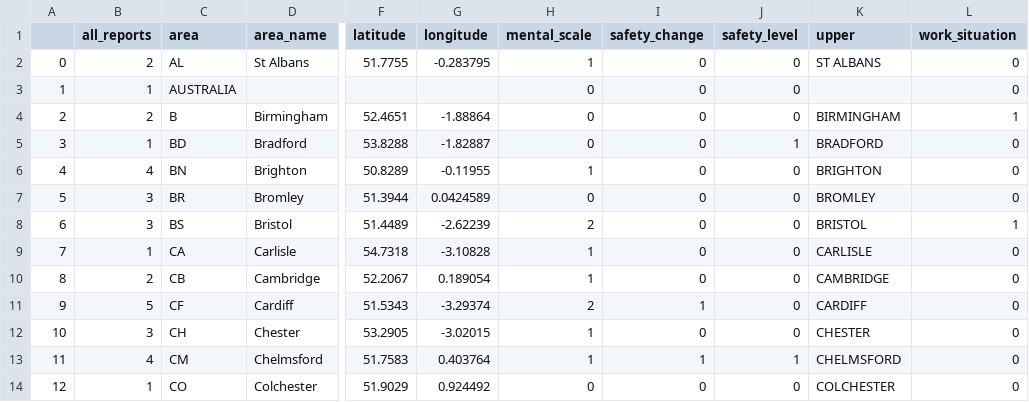
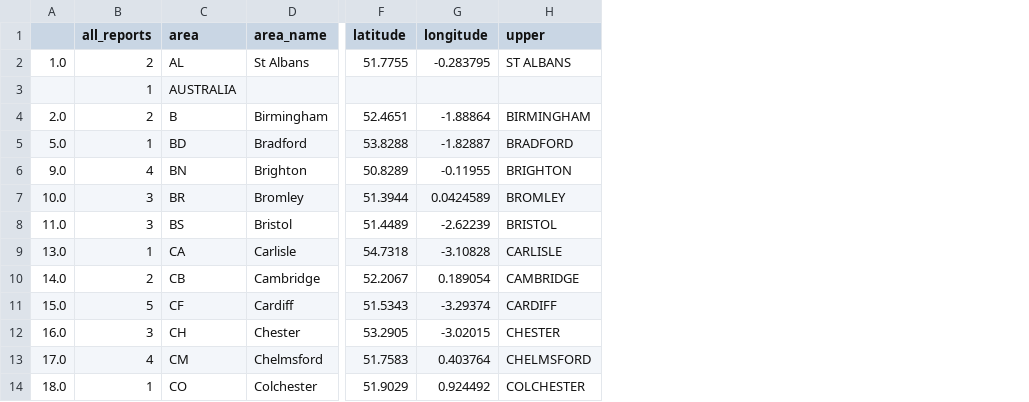
Before and after one commit to rjcnrd/gender_inequality_covid-19, a CSV file: data/data_map_all_reports.csv, drawn as a sheet; only a part is shown, gaps mark what is left out; removed rows and columns are numbered as before the commit, all else as after; the diff names each change by its address in the sheet, - before the commit and + after, or states it on an @@ line.

```diff
--- a/data/data_map_all_reports.csv
+++ b/data/data_map_all_reports.csv
-column A, rows 2-14: 0 | 1 | 2 | 3 | 4 | 5 | 6 | 7 | 8 | 9 | 10 | 11 | 12
+column A, rows 2-14: 1.0 |  | 2.0 | 5.0 | 9.0 | 10.0 | 11.0 | 13.0 | 14.0 | 15.0 | 16.0 | 17.0 | 18.0
-column H (mental_scale), rows 2-14: 1 | 0 | 0 | 0 | 1 | 0 | 2 | 1 | 1 | 2 | 1 | 1 | 0
-column I (safety_change), rows 2-14: 0 | 0 | 0 | 0 | 0 | 0 | 0 | 0 | 0 | 1 | 0 | 1 | 0
-column J (safety_level), rows 2-14: 0 | 0 | 0 | 1 | 0 | 0 | 0 | 0 | 0 | 0 | 0 | 1 | 0
-column L (work_situation), rows 2-14: 0 | 0 | 1 | 0 | 0 | 0 | 1 | 0 | 0 | 0 | 0 | 0 | 0
```
Also changed, not shown: 7 other files.
